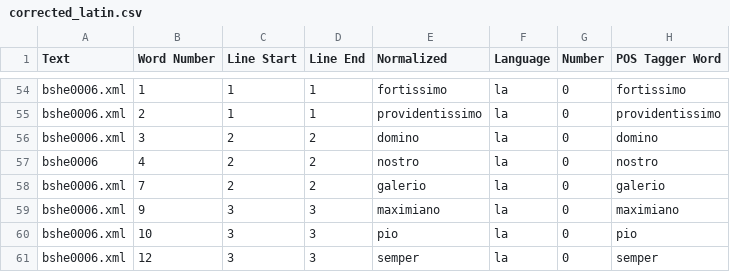
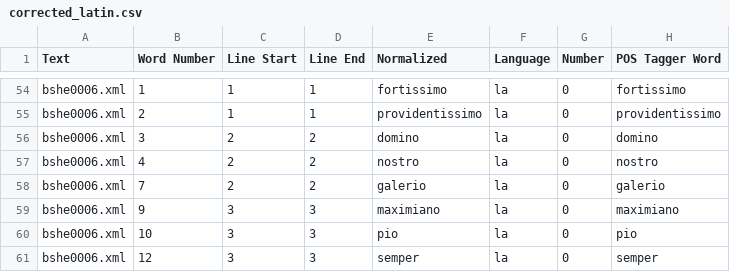
Before and after one commit to Brown-University-Library/OLD-ARCHIVED_iip-production, a CSV file: iip_smr_web_app/libs/wordlist/corrected_latin.csv, drawn as a sheet; only a part is shown, gaps mark what is left out; the diff names each change by its address in the sheet, - before the commit and + after, or states it on an @@ line.

Commit message:
put file suffix back. didn't work

```diff
--- a/iip_smr_web_app/libs/wordlist/corrected_latin.csv
+++ b/iip_smr_web_app/libs/wordlist/corrected_latin.csv
-A57 (Text): bshe0006
+A57 (Text): bshe0006.xml
```
